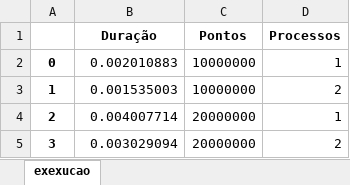
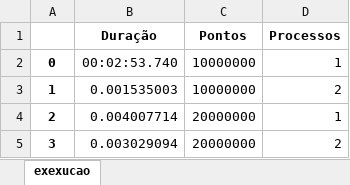
Before and after one commit to raphamendonca/EllcTransit, an Excel workbook: registro i5/output-2017-11-12 20:04:24.315004.xlsx, sheet exexucao, drawn as a sheet; only a part is shown; values as stored, in another font and other column widths than the file's, no borders; the diff names each change by its address in the sheet, - before the commit and + after, or states it on an @@ line.

```diff
--- a/registro i5/output-2017-11-12 20:04:24.315004.xlsx (sheet exexucao)
+++ b/registro i5/output-2017-11-12 20:04:24.315004.xlsx (sheet exexucao)
-B2 (Duração): 0.002010883
+B2 (Duração): 00:02:53.740
```
Also changed, not shown: Comparação Tempos.xlsx, registro i5/output-2017-11-12 17:45:19.892280.xlsx, 14 other files.
